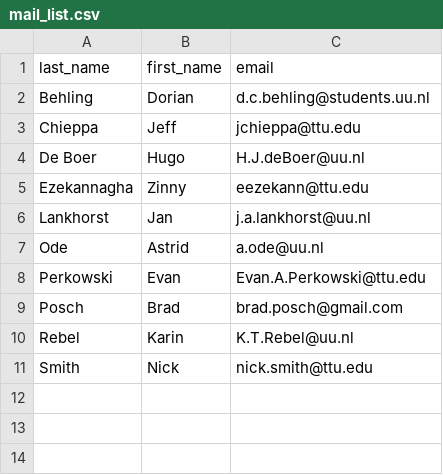
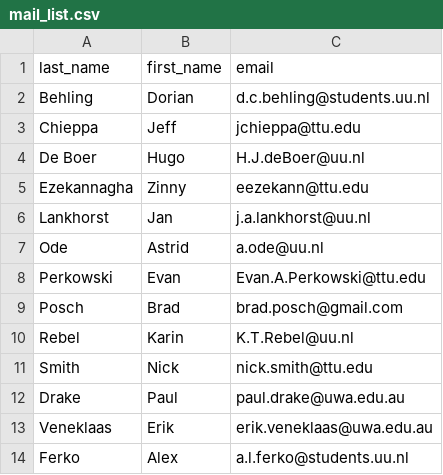
Before and after one commit to SmithEcophysLab/lemontree_experimental_wg, a CSV file: meetings/mail_list.csv, drawn as a sheet; the diff names each change by its address in the sheet, - before the commit and + after, or states it on an @@ line.

Commit message:
added other folks to the mailing list

```diff
--- a/meetings/mail_list.csv
+++ b/meetings/mail_list.csv
+row 12: Drake | Paul | paul.drake@uwa.edu.au
+row 13: Veneklaas | Erik | erik.veneklaas@uwa.edu.au
+row 14: Ferko | Alex | a.l.ferko@students.uu.nl
```
